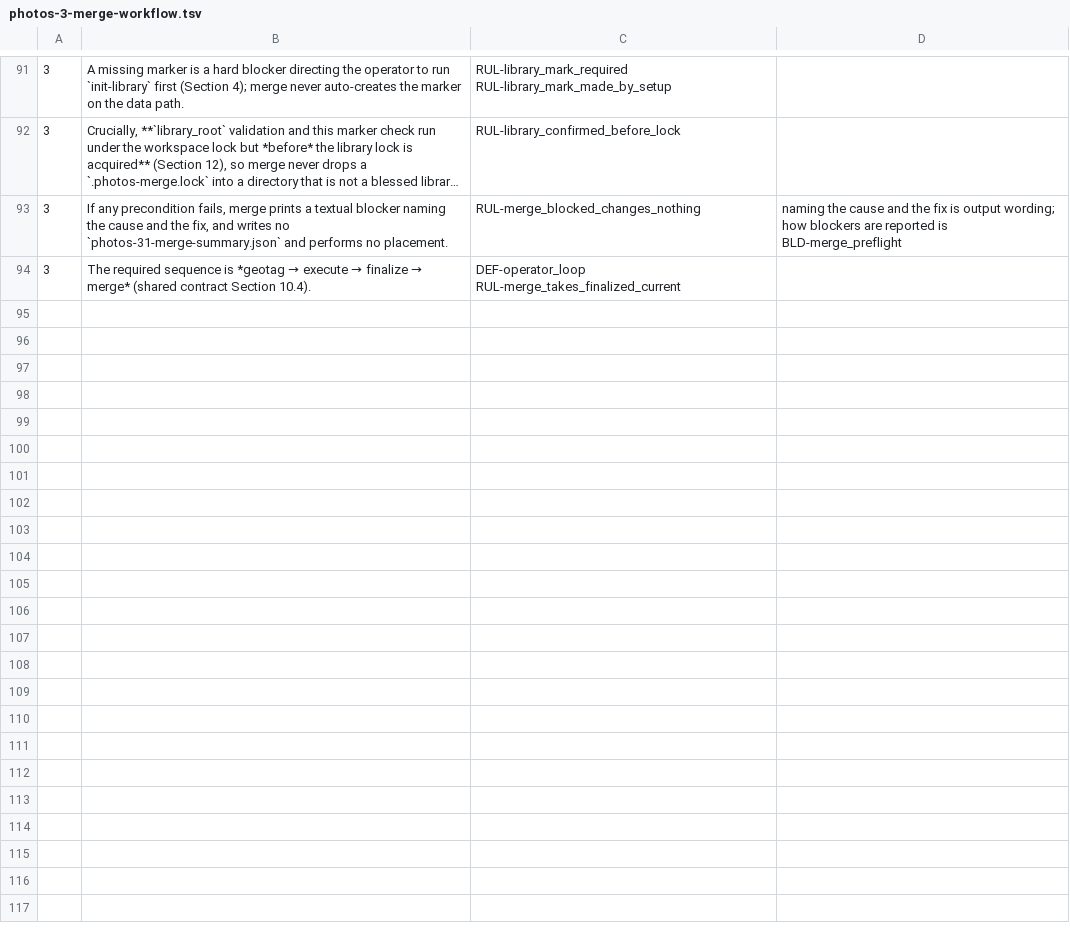
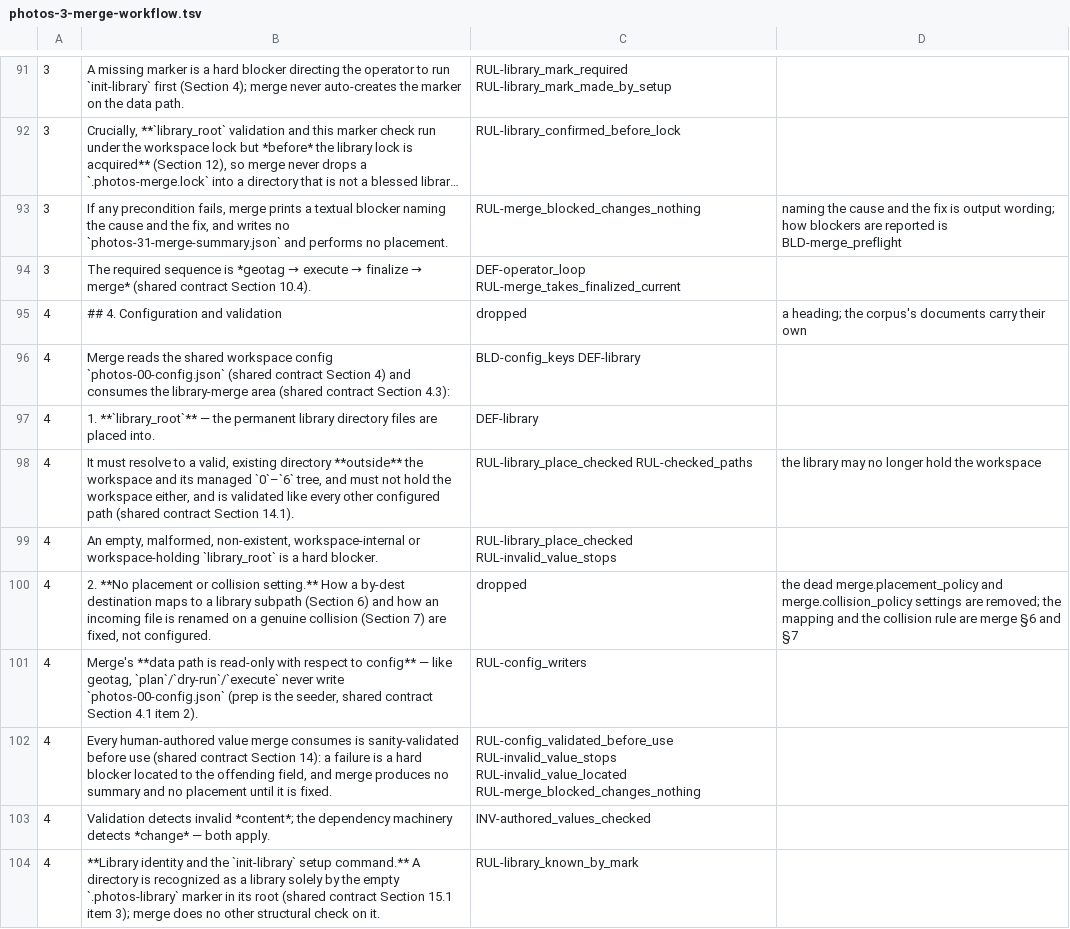
Before and after one commit to sigfridvonshrink/photos-cartographer, a TSV file: spec/conversion/photos-3-merge-workflow.tsv, drawn as a sheet; only a part is shown, gaps mark what is left out; long unchanged cells end in …; the diff covers the shown part only.

Commit message:
Convert merge §4 into the corpus: no dead merge policies; library and workspace never nest
merge.placement_policy and merge.collision_policy each accepted a single
value and steered nothing; they are removed from the default configuration,
its validation and the merge plan. The mapping and the collision rule are
fixed (merge §6, §7).

A library_root that holds the workspace is now refused, at merge and at
init-library, through the shared library_place_error: the library's own
tools would take the workspace's working copies for library photos.

init-library reads the workspace's configuration through load_config,
whole and checked, as every other command does, before it marks or writes
anything.

Seed: RUL-library_place_checked and RUL-checked_paths (tightened),
RAT-library_and_workspace_apart, BLD-init_library_cases. The §4
clause-index entries are aliased onto the items that carry them.

```diff
--- a/spec/conversion/photos-3-merge-workflow.tsv
+++ b/spec/conversion/photos-3-merge-workflow.tsv
@@ -94 +94,11 @@
 3	The required sequence is *geotag → execute → finalize → merge* (shared contract Section 10.4).	DEF-operator_loop RUL-merge_takes_finalized_current	
+4	## 4. Configuration and validation	dropped	a heading; the corpus's documents carry their own
+4	Merge reads the shared workspace config `photos-00-config.json` (shared contract Section 4) and consumes the library-merge area (shared contract Section 4.3):	BLD-config_keys DEF-library	
+4	1. **`library_root`** — the permanent library directory files are placed into.	DEF-library	
+4	It must resolve to a valid, existing directory **outside** the workspace and its managed `0`–`6` tree, and must not hold the workspace either, and is validated like every other configured path (shared contract Section 14.1).	RUL-library_place_checked RUL-checked_paths	the library may no longer hold the workspace
+4	An empty, malformed, non-existent, workspace-internal or workspace-holding `library_root` is a hard blocker.	RUL-library_place_checked RUL-invalid_value_stops	
+4	2. **No placement or collision setting.** How a by-dest destination maps to a library subpath (Section 6) and how an incoming file is renamed on a genuine collision (Section 7) are fixed, not configured.	dropped	the dead merge.placement_policy and merge.collision_policy settings are removed; the mapping and the collision rule are merge §6 and §7
+4	Merge's **data path is read-only with respect to config** — like geotag, `plan`/`dry-run`/`execute` never write `photos-00-config.json` (prep is the seeder, shared contract Section 4.1 item 2).	RUL-config_writers	
+4	Every human-authored value merge consumes is sanity-validated before use (shared contract Section 14): a failure is a hard blocker located to the offending field, and merge produces no summary and no placement until it is fixed.	RUL-config_validated_before_use RUL-invalid_value_stops RUL-invalid_value_located RUL-merge_blocked_changes_nothing	
+4	Validation detects invalid *content*; the dependency machinery detects *change* — both apply.	INV-authored_values_checked	
+4	**Library identity and the `init-library` setup command.** A directory is recognized as a library solely by the empty `.photos-library` marker in its root (shared contract Section 15.1 item 3); merge does no other structural check on it.	RUL-library_known_by_mark	
```
Also changed, not shown: 9 added rows elsewhere in this file, spec/conversion/photos-shared-contract.tsv, 14 other files.
